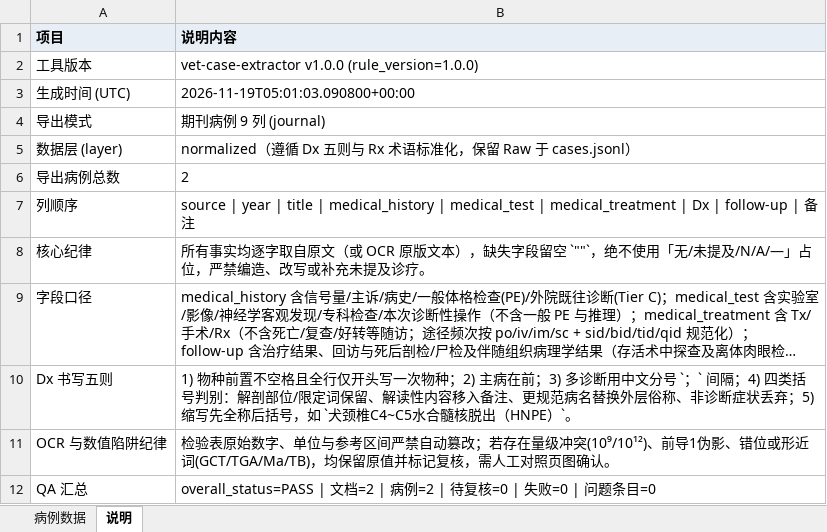
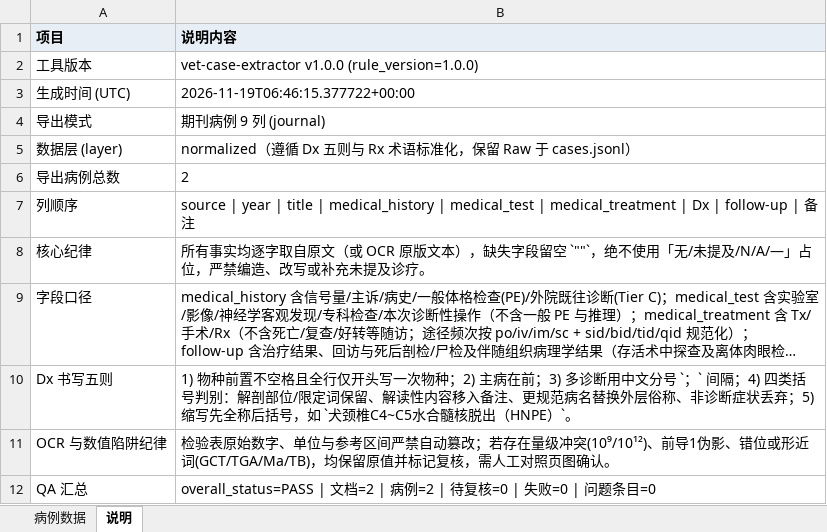
Before and after one commit to lucuslin/vet-case-extractor, an Excel workbook: examples/synthetic/journal_export/病例抽取_总表.xlsx, sheet 说明, drawn as a sheet; long unchanged cells end in …; values as stored, in another font and other column widths than the file's, no borders; the diff names each change by its address in the sheet, - before the commit and + after, or states it on an @@ line.

```diff
--- a/examples/synthetic/journal_export/病例抽取_总表.xlsx (sheet 说明)
+++ b/examples/synthetic/journal_export/病例抽取_总表.xlsx (sheet 说明)
-B3 (说明内容): 2026-11-19T05:01:03.090800+00:00
+B3 (说明内容): 2026-11-19T06:46:15.377722+00:00
```
Also changed, not shown: examples/synthetic/book_export/全书病例结构化抽取.xlsx, 52 other files.
